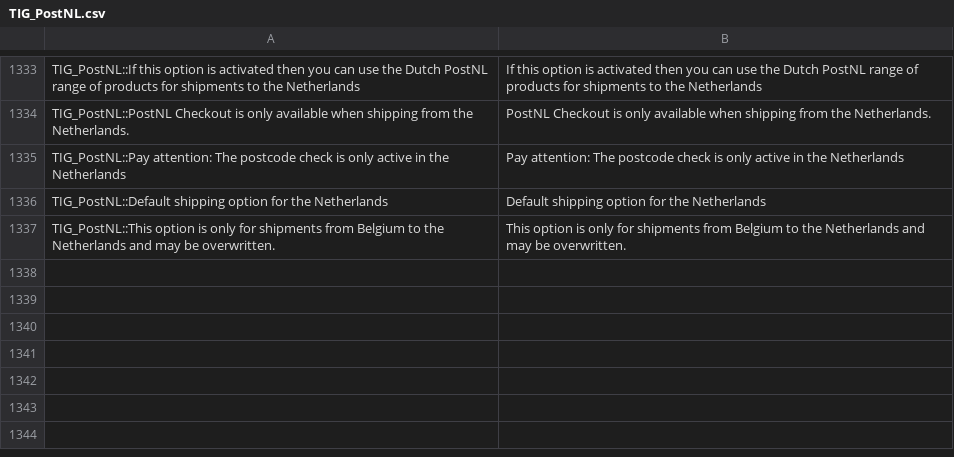
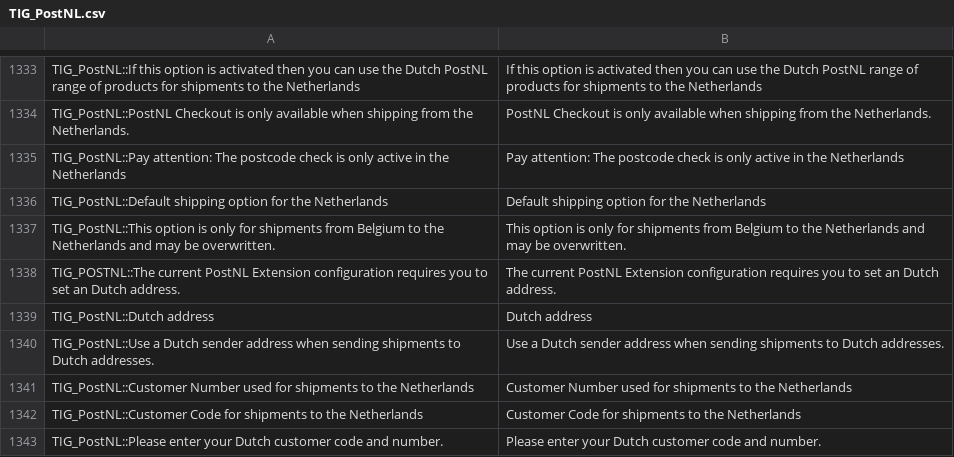
Before and after one commit to postnl/postnl-magento1-End-of-life, a CSV file: app/locale/en_US/TIG_PostNL.csv, drawn as a sheet; only a part is shown, gaps mark what is left out.

```diff
--- a/app/locale/en_US/TIG_PostNL.csv
+++ b/app/locale/en_US/TIG_PostNL.csv
@@ -1337 +1337,7 @@ TIG_PostNL::Default shipping option for the Netherlands,Default shipping option
 TIG_PostNL::This option is only for shipments from Belgium to the Netherlands and may be overwritten.,This option is only for shipments from Belgium to the Netherlands and may be overwritten.
+TIG_POSTNL::The current PostNL Extension configuration requires you to set an Dutch address.,The current PostNL Extension configuration requires you to set an Dutch address.
+TIG_PostNL::Dutch address,Dutch address
+TIG_PostNL::Use a Dutch sender address when sending shipments to Dutch addresses.,Use a Dutch sender address when sending shipments to Dutch addresses.
+TIG_PostNL::Customer Number used for shipments to the Netherlands,Customer Number used for shipments to the Netherlands
+TIG_PostNL::Customer Code for shipments to the Netherlands,Customer Code for shipments to the Netherlands
+TIG_PostNL::Please enter your Dutch customer code and number.,Please enter your Dutch customer code and number.
```
Also changed, not shown: app/locale/nl_NL/TIG_PostNL.csv, 5 other files.
